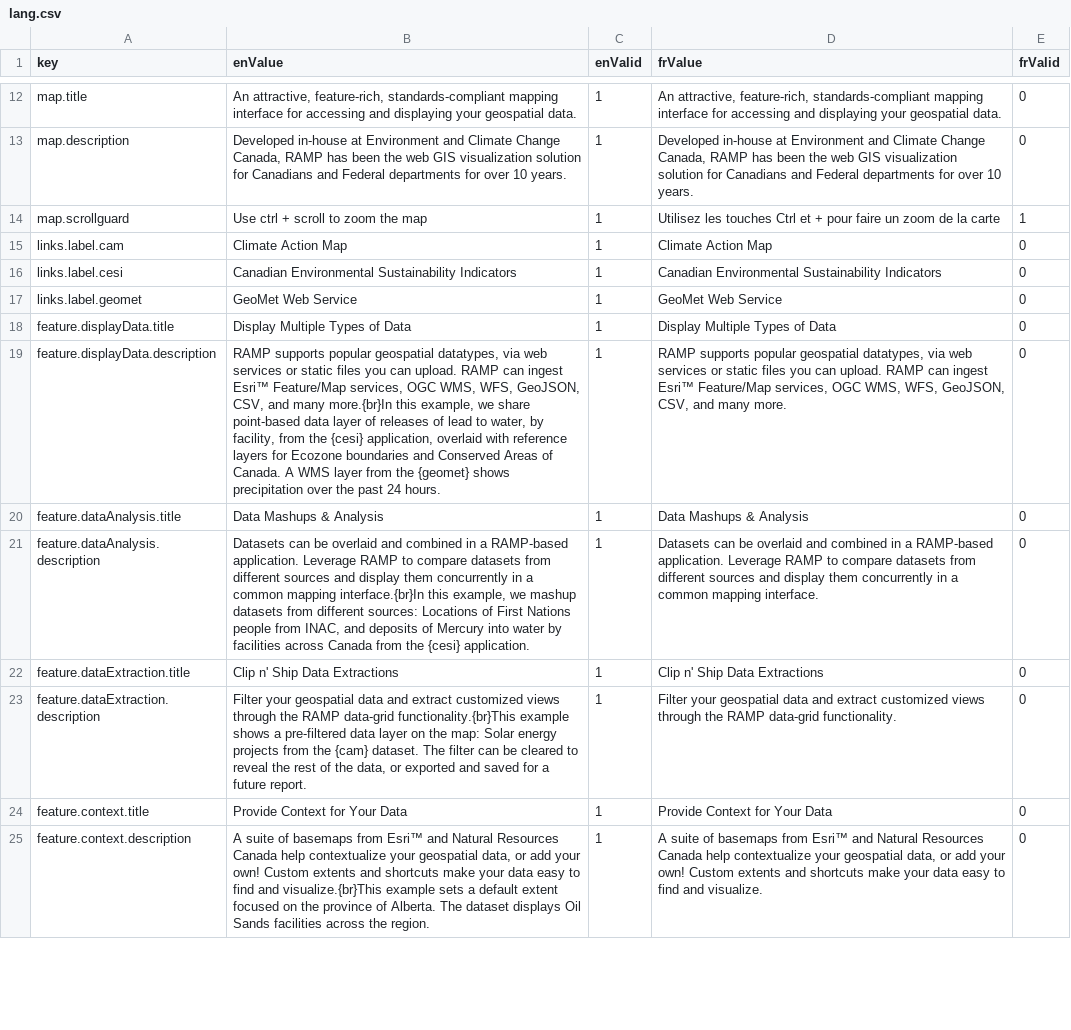
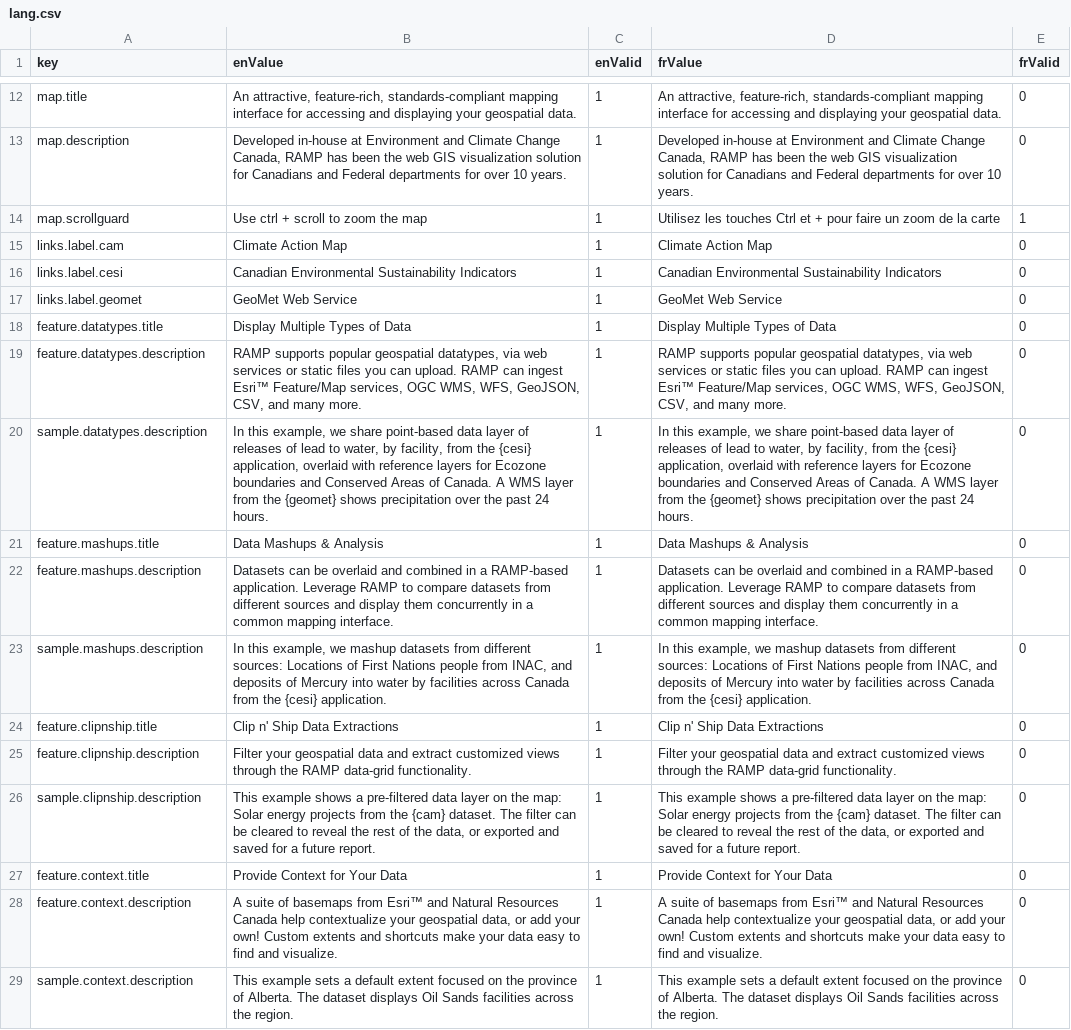
Before and after one commit to szczz/ramp-website, a CSV file: src/lang/lang.csv, drawn as a sheet; only a part is shown, gaps mark what is left out; addresses are those after the commit; the diff covers the shown part only; the diff names each change by its address in the sheet, - before the commit and + after, or states it on an @@ line.

```diff
--- a/src/lang/lang.csv
+++ b/src/lang/lang.csv
-A18 (key): feature.displayData.title
+A18 (key): feature.datatypes.title
-A19 (key): feature.displayData.description
+A19 (key): feature.datatypes.description
-B19 (enValue): …and many more.{br}In this example, we share point-based data layer of releases of lead to water, by facility, from the {cesi} application, overlaid with reference layers for Ecozone boundaries and Conserved Areas of Canada. A WMS layer from the {geomet} shows precipitation over the past 24 hours.
+B19 (enValue): …and many more.
+row 20: sample.datatypes.description | In this example, we share point-based data layer of releases of lead to water, by facility, from the {cesi} application, overlaid with reference layers for Ecozone boundaries and Conserved Areas of Canada. A WMS layer from the {geomet} shows precipitation over the past 24 hours. | 1 | In this example, we share point-based data layer of releases of lead to water, by facility, from the {cesi} application, overlaid with reference layers for Ecozone boundaries and Conserved Areas of Canada. A WMS layer from the {geomet} shows precipitation over the past 24 hours. | 0
-A21 (key): feature.dataAnalysis.title
+A21 (key): feature.mashups.title
-A22 (key): feature.dataAnalysis.description
+A22 (key): feature.mashups.description
-B22 (enValue): …common mapping interface.{br}In this example, we mashup datasets from different sources: Locations of First Nations people from INAC, and deposits of Mercury into water by facilities across Canada from the {cesi} application.
+B22 (enValue): …common mapping interface.
+row 23: sample.mashups.description | In this example, we mashup datasets from different sources: Locations of First Nations people from INAC, and deposits of Mercury into water by facilities across Canada from the {cesi} application. | 1 | In this example, we mashup datasets from different sources: Locations of First Nations people from INAC, and deposits of Mercury into water by facilities across Canada from the {cesi} application. | 0
-A24 (key): feature.dataExtraction.title
+A24 (key): feature.clipnship.title
-A25 (key): feature.dataExtraction.description
+A25 (key): feature.clipnship.description
-B25 (enValue): …RAMP data-grid functionality.{br}This example shows a pre-filtered data layer on the map: Solar energy projects from the {cam} dataset. The filter can be cleared to reveal the rest of the data, or exported and saved for a future report.
+B25 (enValue): …RAMP data-grid functionality.
+row 26: sample.clipnship.description | This example shows a pre-filtered data layer on the map: Solar energy projects from the {cam} dataset. The filter can be cleared to reveal the rest of the data, or exported and saved for a future report. | 1 | This example shows a pre-filtered data layer on the map: Solar energy projects from the {cam} dataset. The filter can be cleared to reveal the rest of the data, or exported and saved for a future report. | 0
-B28 (enValue): …find and visualize.{br}This example sets a default extent focused on the province of Alberta. The dataset displays Oil Sands facilities across the region.
+B28 (enValue): …find and visualize.
+row 29: sample.context.description | This example sets a default extent focused on the province of Alberta. The dataset displays Oil Sands facilities across the region. | 1 | This example sets a default extent focused on the province of Alberta. The dataset displays Oil Sands facilities across the region. | 0
```
Also changed, not shown: 6 added rows and 6 edited cells elsewhere in this file, 22 other files.
